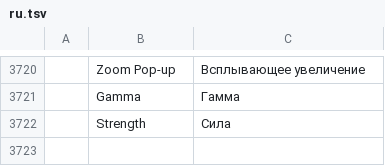
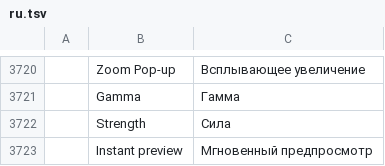
Before and after one commit to redrob-labs/redrob-canvas, a TSV file: crafts/photocraft/crates/ui-egui/src/i18n/ru.tsv, drawn as a sheet; only a part is shown, gaps mark what is left out; the diff names each change by its address in the sheet, - before the commit and + after, or states it on an @@ line.

Commit message:
fix(i18n): preference label row for Instant preview, OCIO look split pattern

```diff
--- a/crafts/photocraft/crates/ui-egui/src/i18n/ru.tsv
+++ b/crafts/photocraft/crates/ui-egui/src/i18n/ru.tsv
+row 3723:  | Instant preview | Мгновенный предпросмотр
```
Also changed, not shown: crafts/photocraft/crates/ui-egui/src/i18n/el.tsv, crafts/photocraft/crates/ui-egui/src/i18n/es.tsv, 18 other files.
